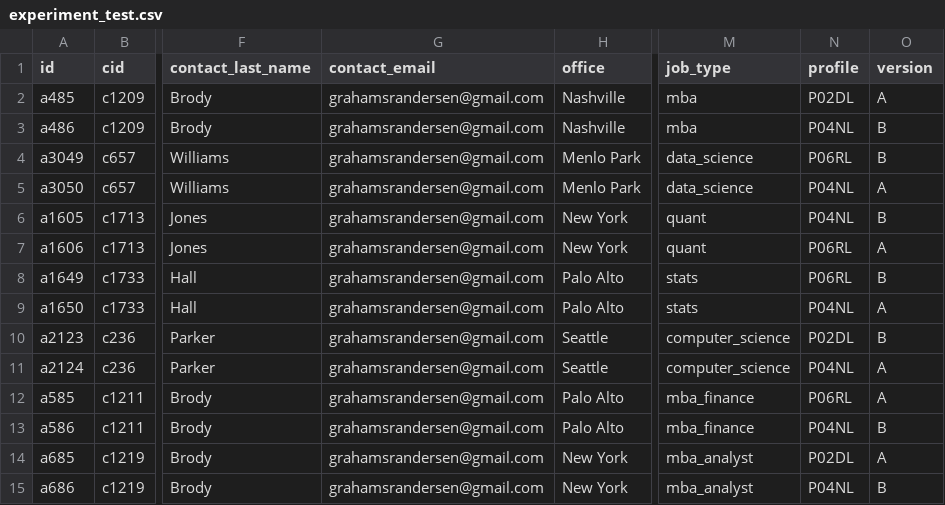
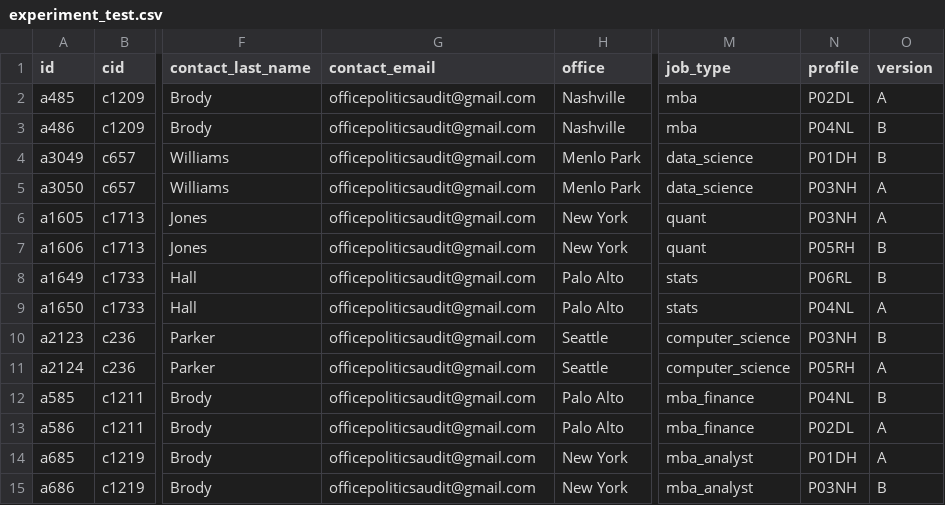
Before and after one commit to jmausolf/office_politics, a CSV file: protocols/experiment_test.csv, drawn as a sheet; only a part is shown, gaps mark what is left out; the diff names each change by its address in the sheet, - before the commit and + after, or states it on an @@ line.

```diff
--- a/protocols/experiment_test.csv
+++ b/protocols/experiment_test.csv
-G2:G15 (contact_email): grahamsrandersen@gmail.com
+G2:G15 (contact_email): officepoliticsaudit@gmail.com
-N4 (profile): P06RL
+N4 (profile): P01DH
-N5:N6 (profile): P04NL
+N5:N6 (profile): P03NH
-O6 (version): B
+O6 (version): A
-N7 (profile): P06RL
+N7 (profile): P05RH
-O7 (version): A
+O7 (version): B
-N10 (profile): P02DL
+N10 (profile): P03NH
-N11 (profile): P04NL
+N11 (profile): P05RH
-N12 (profile): P06RL
+N12 (profile): P04NL
-O12 (version): A
+O12 (version): B
-N13 (profile): P04NL
+N13 (profile): P02DL
-O13 (version): B
+O13 (version): A
-N14 (profile): P02DL
+N14 (profile): P01DH
-N15 (profile): P04NL
+N15 (profile): P03NH
```
Also changed, not shown: 2 other files.
